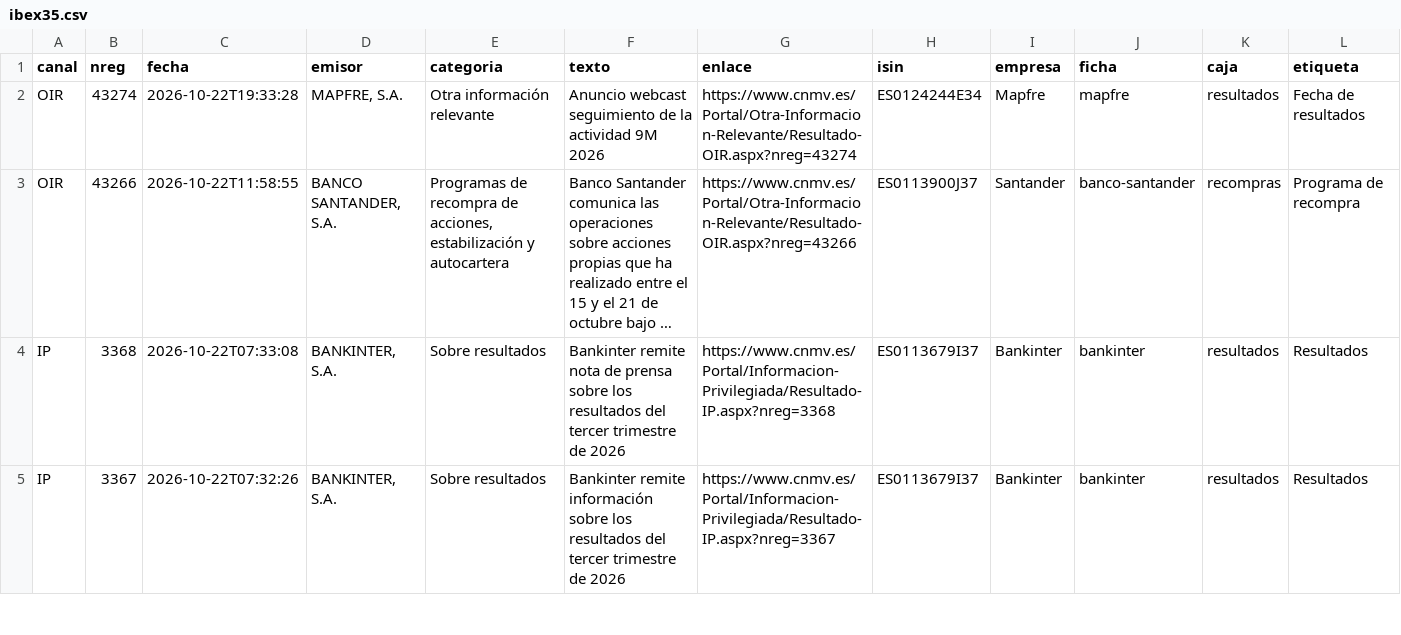
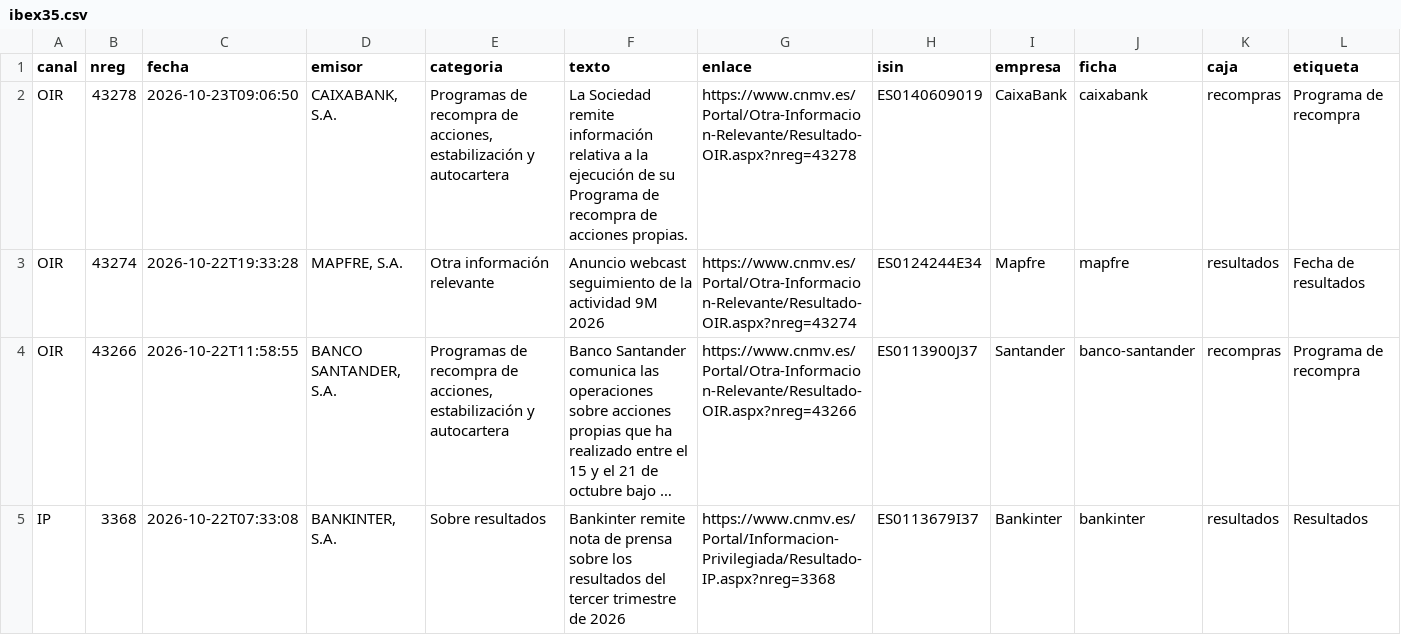
Before and after one commit to elespeculador-datos/ifg, a CSV file: docs/cnmv/datos/ibex35.csv, drawn as a sheet; only a part is shown; the shorter side is filled out with more unchanged rows; long unchanged cells end in …; rows hold the shown columns only; the diff names each change by its address in the sheet, - before the commit and + after, or states it on an @@ line.

```diff
--- a/docs/cnmv/datos/ibex35.csv
+++ b/docs/cnmv/datos/ibex35.csv
+row 2: OIR | 43278 | 2026-10-23T09:06:50 | CAIXABANK, S.A. | Programas de recompra de acciones, estabilización y autocartera | La Sociedad remite información relativa a la ejecución de su Programa de recompra de acciones propias. | https://www.cnmv.es/Portal/Otra-Informacion-Relevante/Resultado-OIR.aspx?nreg=43278 | ES0140609019 | CaixaBank | caixabank | recompras | Programa de recompra
```
Also changed, not shown: docs/cnmv/datos/comunicados.csv, 42 other files.
